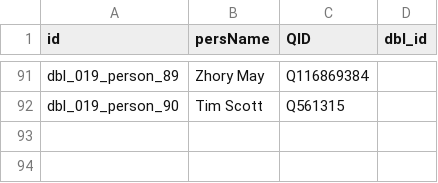
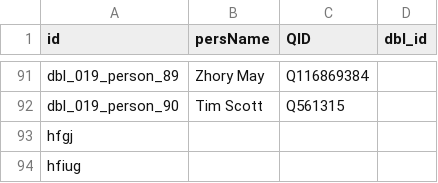
Before and after one commit to Dartmouth-Digital-History-Initiative/DBL-Encoding, a TSV file: tsv/019_ford_wallace_persons.tsv, drawn as a sheet; only a part is shown, gaps mark what is left out; the diff names each change by its address in the sheet, - before the commit and + after, or states it on an @@ line.

Commit message:
Update 019_ford_wallace_persons.tsv

```diff
--- a/tsv/019_ford_wallace_persons.tsv
+++ b/tsv/019_ford_wallace_persons.tsv
+row 93: hfgj
+row 94: hfiug
```
